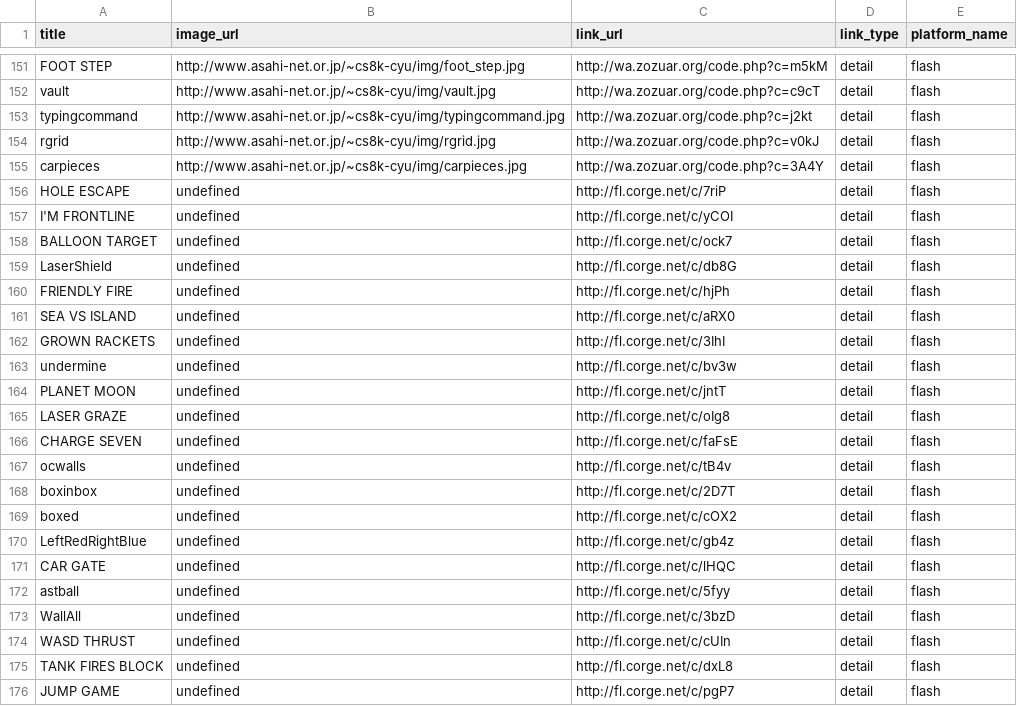
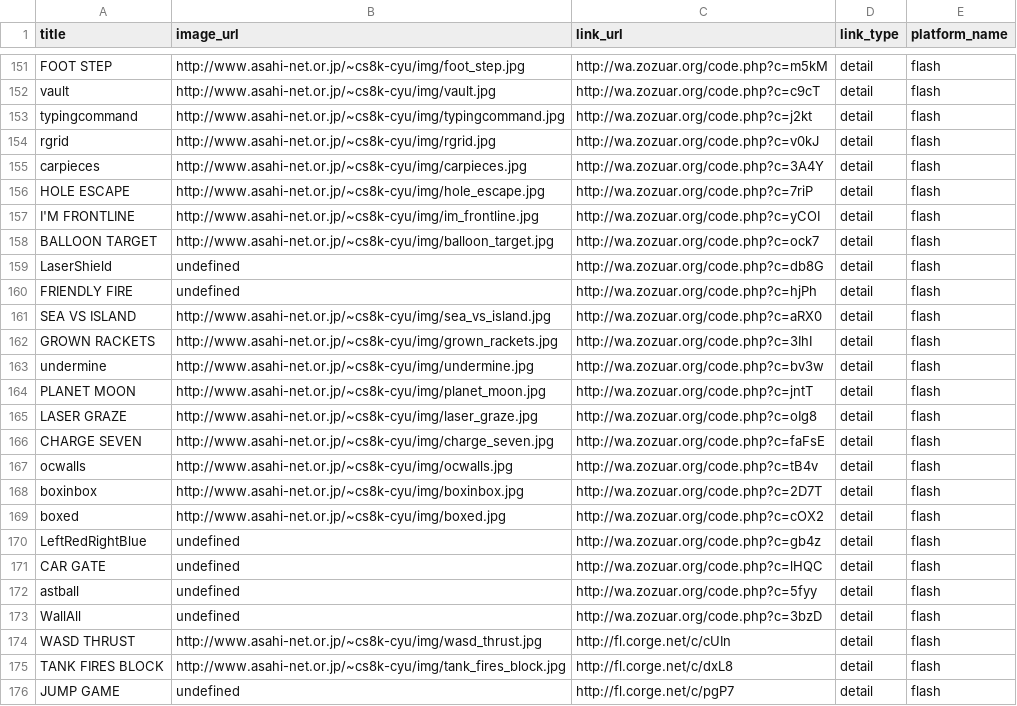
Before and after one commit to abagames/games-web-pages, a CSV file: src/abagames_games.csv, drawn as a sheet; only a part is shown, gaps mark what is left out; the diff covers the shown part only.

```diff
--- a/src/abagames_games.csv
+++ b/src/abagames_games.csv
@@ -155,22 +155,22 @@ rgrid,http://www.asahi-net.or.jp/~cs8k-cyu/img/rgrid.jpg,http://wa.zozuar.org/co
 carpieces,http://www.asahi-net.or.jp/~cs8k-cyu/img/carpieces.jpg,http://wa.zozuar.org/code.php?c=3A4Y,detail,flash
-HOLE ESCAPE,undefined,http://fl.corge.net/c/7riP,detail,flash
-I'M FRONTLINE,undefined,http://fl.corge.net/c/yCOI,detail,flash
-BALLOON TARGET,undefined,http://fl.corge.net/c/ock7,detail,flash
-LaserShield,undefined,http://fl.corge.net/c/db8G,detail,flash
-FRIENDLY FIRE,undefined,http://fl.corge.net/c/hjPh,detail,flash
-SEA VS ISLAND,undefined,http://fl.corge.net/c/aRX0,detail,flash
-GROWN RACKETS,undefined,http://fl.corge.net/c/3IhI,detail,flash
-undermine,undefined,http://fl.corge.net/c/bv3w,detail,flash
-PLANET MOON,undefined,http://fl.corge.net/c/jntT,detail,flash
-LASER GRAZE,undefined,http://fl.corge.net/c/oIg8,detail,flash
-CHARGE SEVEN,undefined,http://fl.corge.net/c/faFsE,detail,flash
-ocwalls,undefined,http://fl.corge.net/c/tB4v,detail,flash
-boxinbox,undefined,http://fl.corge.net/c/2D7T,detail,flash
-boxed,undefined,http://fl.corge.net/c/cOX2,detail,flash
-LeftRedRightBlue,undefined,http://fl.corge.net/c/gb4z,detail,flash
-CAR GATE,undefined,http://fl.corge.net/c/lHQC,detail,flash
-astball,undefined,http://fl.corge.net/c/5fyy,detail,flash
-WallAll,undefined,http://fl.corge.net/c/3bzD,detail,flash
-WASD THRUST,undefined,http://fl.corge.net/c/cUIn,detail,flash
-TANK FIRES BLOCK,undefined,http://fl.corge.net/c/dxL8,detail,flash
+HOLE ESCAPE,http://www.asahi-net.or.jp/~cs8k-cyu/img/hole_escape.jpg,http://wa.zozuar.org/code.php?c=7riP,detail,flash
+I'M FRONTLINE,http://www.asahi-net.or.jp/~cs8k-cyu/img/im_frontline.jpg,http://wa.zozuar.org/code.php?c=yCOI,detail,flash
+BALLOON TARGET,http://www.asahi-net.or.jp/~cs8k-cyu/img/balloon_target.jpg,http://wa.zozuar.org/code.php?c=ock7,detail,flash
+LaserShield,undefined,http://wa.zozuar.org/code.php?c=db8G,detail,flash
+FRIENDLY FIRE,undefined,http://wa.zozuar.org/code.php?c=hjPh,detail,flash
+SEA VS ISLAND,http://www.asahi-net.or.jp/~cs8k-cyu/img/sea_vs_island.jpg,http://wa.zozuar.org/code.php?c=aRX0,detail,flash
+GROWN RACKETS,http://www.asahi-net.or.jp/~cs8k-cyu/img/grown_rackets.jpg,http://wa.zozuar.org/code.php?c=3IhI,detail,flash
+undermine,http://www.asahi-net.or.jp/~cs8k-cyu/img/undermine.jpg,http://wa.zozuar.org/code.php?c=bv3w,detail,flash
+PLANET MOON,http://www.asahi-net.or.jp/~cs8k-cyu/img/planet_moon.jpg,http://wa.zozuar.org/code.php?c=jntT,detail,flash
+LASER GRAZE,http://www.asahi-net.or.jp/~cs8k-cyu/img/laser_graze.jpg,http://wa.zozuar.org/code.php?c=oIg8,detail,flash
+CHARGE SEVEN,http://www.asahi-net.or.jp/~cs8k-cyu/img/charge_seven.jpg,http://wa.zozuar.org/code.php?c=faFsE,detail,flash
+ocwalls,http://www.asahi-net.or.jp/~cs8k-cyu/img/ocwalls.jpg,http://wa.zozuar.org/code.php?c=tB4v,detail,flash
+boxinbox,http://www.asahi-net.or.jp/~cs8k-cyu/img/boxinbox.jpg,http://wa.zozuar.org/code.php?c=2D7T,detail,flash
+boxed,http://www.asahi-net.or.jp/~cs8k-cyu/img/boxed.jpg,http://wa.zozuar.org/code.php?c=cOX2,detail,flash
+LeftRedRightBlue,undefined,http://wa.zozuar.org/code.php?c=gb4z,detail,flash
+CAR GATE,undefined,http://wa.zozuar.org/code.php?c=lHQC,detail,flash
+astball,undefined,http://wa.zozuar.org/code.php?c=5fyy,detail,flash
+WallAll,undefined,http://wa.zozuar.org/code.php?c=3bzD,detail,flash
+WASD THRUST,http://www.asahi-net.or.jp/~cs8k-cyu/img/wasd_thrust.jpg ,http://fl.corge.net/c/cUIn,detail,flash
+TANK FIRES BLOCK,http://www.asahi-net.or.jp/~cs8k-cyu/img/tank_fires_block.jpg,http://fl.corge.net/c/dxL8,detail,flash
 JUMP GAME,undefined,http://fl.corge.net/c/pgP7,detail,flash
```
Also changed, not shown: 4 added rows and 71 edited cells elsewhere in this file, 2 other files.
